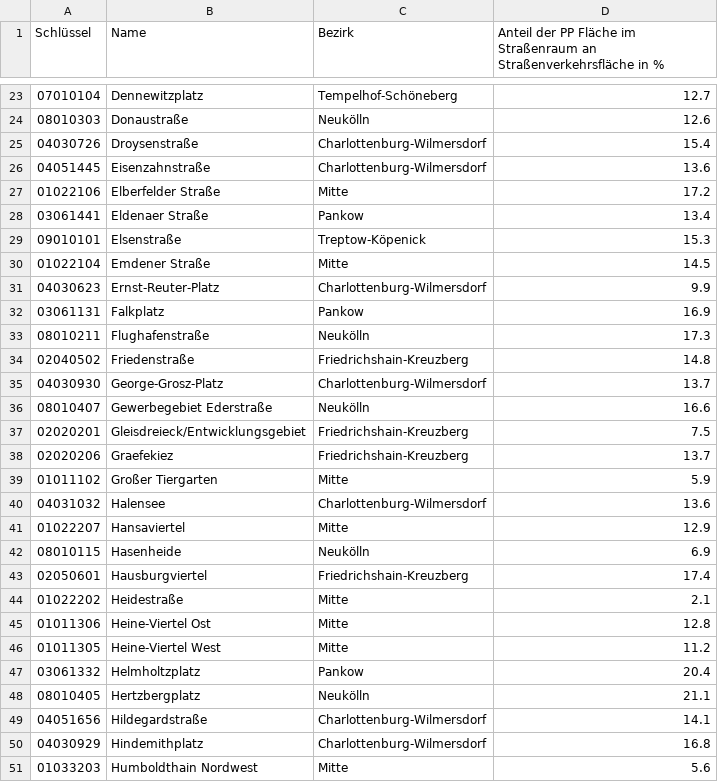
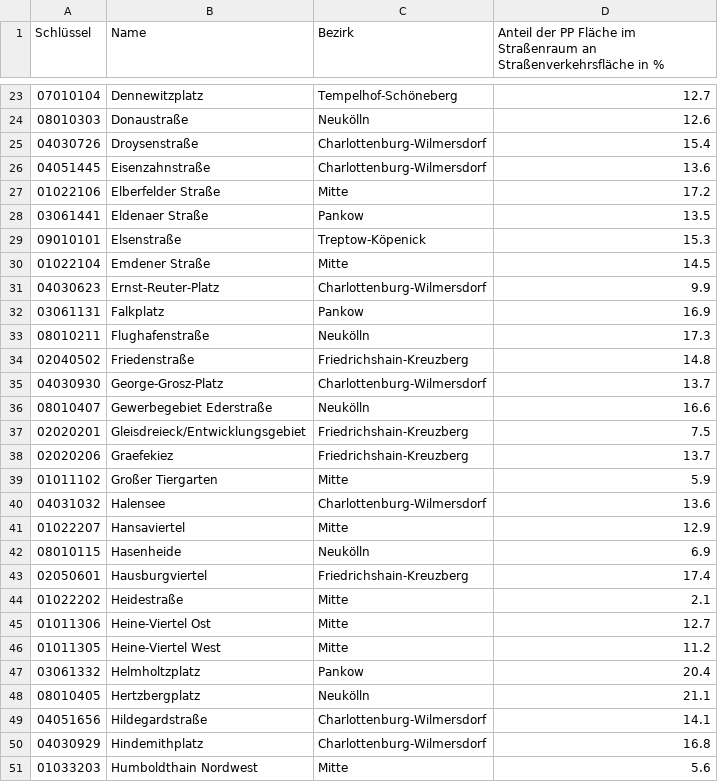
Before and after one commit to hanshack/parkplatztransform-data-analysis, a CSV file: data/out/PLR_PP_Flaeche_Strassenverkehr.csv, drawn as a sheet; only a part is shown, gaps mark what is left out.

```diff
--- a/data/out/PLR_PP_Flaeche_Strassenverkehr.csv
+++ b/data/out/PLR_PP_Flaeche_Strassenverkehr.csv
@@ -27,3 +27,3 @@ Schlüssel,Name,Bezirk,Anteil der PP Fläche im Straßenraum an Straßenverkehrs
 01022106,Elberfelder Straße,Mitte,17.2
-03061441,Eldenaer Straße,Pankow,13.4
+03061441,Eldenaer Straße,Pankow,13.5
 09010101,Elsenstraße,Treptow-Köpenick,15.3
@@ -44,3 +44,3 @@ Schlüssel,Name,Bezirk,Anteil der PP Fläche im Straßenraum an Straßenverkehrs
 01022202,Heidestraße,Mitte,2.1
-01011306,Heine-Viertel Ost,Mitte,12.8
+01011306,Heine-Viertel Ost,Mitte,12.7
 01011305,Heine-Viertel West,Mitte,11.2
```
Also changed, not shown: data/out/PLR_PP_Durchschnitt.csv, data/out/PLR_Vergleich_PP_Gruenflaeche.csv, 6 other files.
